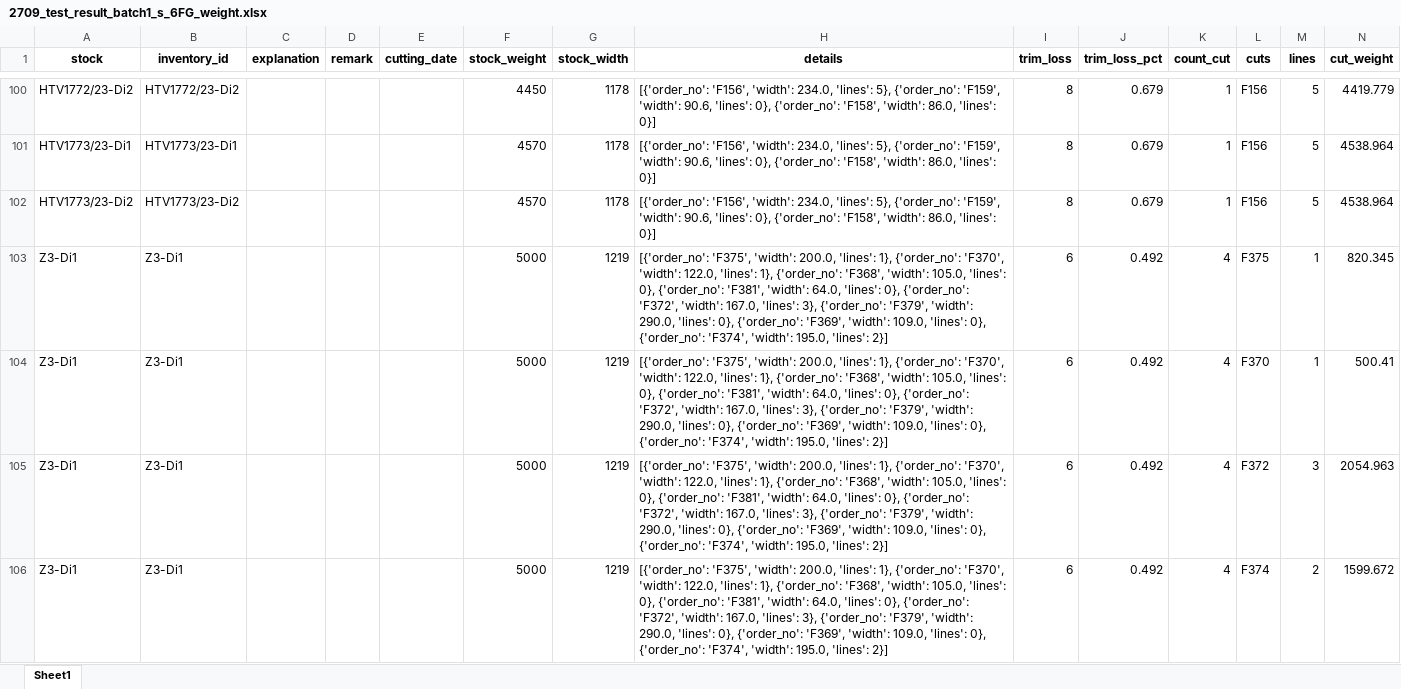
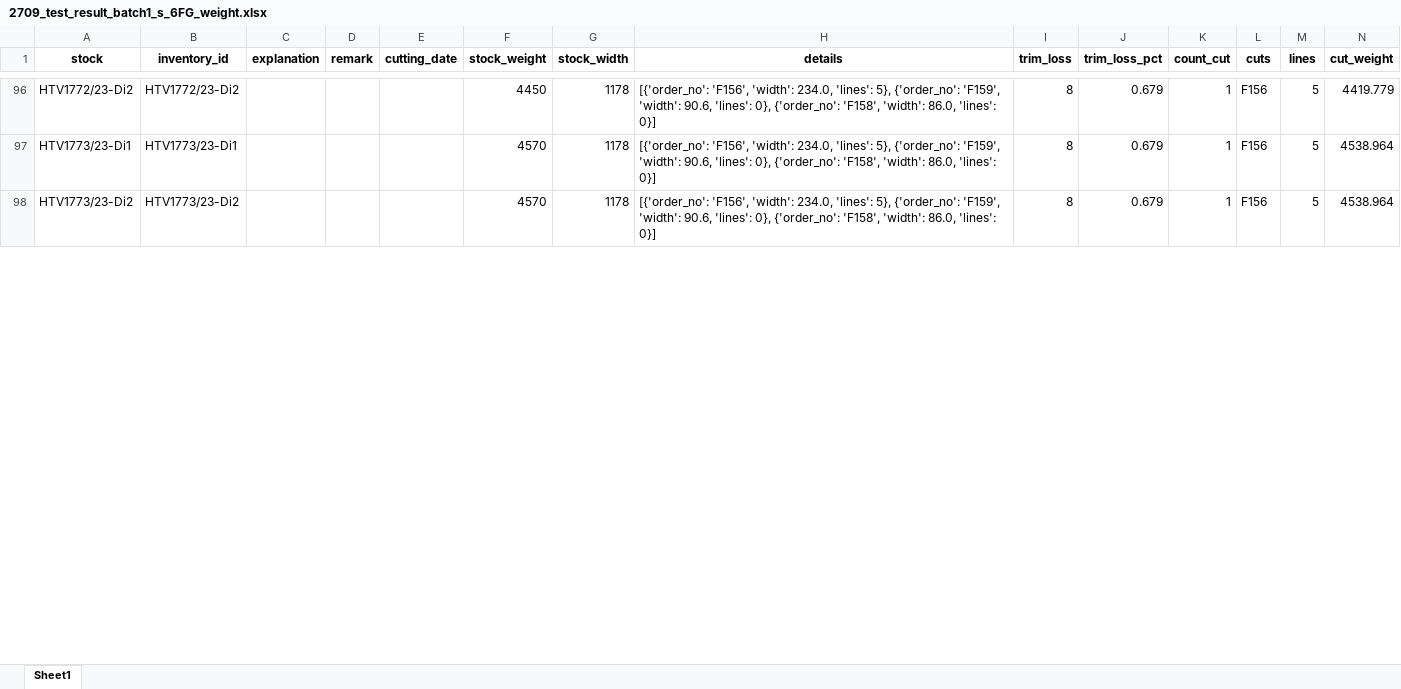
Before and after one commit to non-ceterisparibus/test_cutting_stock_optima, an Excel workbook: scr/results/2709_test_result_batch1_s_6FG_weight.xlsx, sheet Sheet1, drawn as a sheet; only a part is shown, gaps mark what is left out; values as stored, in another font and other column widths than the file's, no borders; removed rows and columns are numbered as before the commit, all else as after; the diff covers the shown part only; the diff names each change by its address in the sheet, - before the commit and + after, or states it on an @@ line.

```diff
--- a/scr/results/2709_test_result_batch1_s_6FG_weight.xlsx (sheet Sheet1)
+++ b/scr/results/2709_test_result_batch1_s_6FG_weight.xlsx (sheet Sheet1)
-row 103: Z3-Di1 | Z3-Di1 |  |  |  | 5000 | 1219 | [{'order_no': 'F375', 'width': 200.0, 'lines': 1}, {'order_no': 'F370', 'width': 122.0, 'lines': 1}, {'order_no': 'F368', 'width': 105.0, 'lines': 0}, {'order_no': 'F381', 'width': 64.0, 'lines': 0}, {'order_no': 'F372', 'width': 167.0, 'lines': 3}, {'order_no': 'F379', 'width': 290.0, 'lines': 0}, {'order_no': 'F369', 'width': 109.0, 'lines': 0}, {'order_no': 'F374', 'width': 195.0, 'lines': 2}] | 6 | 0.492 | 4 | F375 | 1 | 820.345
-row 104: Z3-Di1 | Z3-Di1 |  |  |  | 5000 | 1219 | [{'order_no': 'F375', 'width': 200.0, 'lines': 1}, {'order_no': 'F370', 'width': 122.0, 'lines': 1}, {'order_no': 'F368', 'width': 105.0, 'lines': 0}, {'order_no': 'F381', 'width': 64.0, 'lines': 0}, {'order_no': 'F372', 'width': 167.0, 'lines': 3}, {'order_no': 'F379', 'width': 290.0, 'lines': 0}, {'order_no': 'F369', 'width': 109.0, 'lines': 0}, {'order_no': 'F374', 'width': 195.0, 'lines': 2}] | 6 | 0.492 | 4 | F370 | 1 | 500.41
-row 105: Z3-Di1 | Z3-Di1 |  |  |  | 5000 | 1219 | [{'order_no': 'F375', 'width': 200.0, 'lines': 1}, {'order_no': 'F370', 'width': 122.0, 'lines': 1}, {'order_no': 'F368', 'width': 105.0, 'lines': 0}, {'order_no': 'F381', 'width': 64.0, 'lines': 0}, {'order_no': 'F372', 'width': 167.0, 'lines': 3}, {'order_no': 'F379', 'width': 290.0, 'lines': 0}, {'order_no': 'F369', 'width': 109.0, 'lines': 0}, {'order_no': 'F374', 'width': 195.0, 'lines': 2}] | 6 | 0.492 | 4 | F372 | 3 | 2054.963
-row 106: Z3-Di1 | Z3-Di1 |  |  |  | 5000 | 1219 | [{'order_no': 'F375', 'width': 200.0, 'lines': 1}, {'order_no': 'F370', 'width': 122.0, 'lines': 1}, {'order_no': 'F368', 'width': 105.0, 'lines': 0}, {'order_no': 'F381', 'width': 64.0, 'lines': 0}, {'order_no': 'F372', 'width': 167.0, 'lines': 3}, {'order_no': 'F379', 'width': 290.0, 'lines': 0}, {'order_no': 'F369', 'width': 109.0, 'lines': 0}, {'order_no': 'F374', 'width': 195.0, 'lines': 2}] | 6 | 0.492 | 4 | F374 | 2 | 1599.672
```
Also changed, not shown: 34 added rows, 37 removed rows and 244 edited cells elsewhere in this sheet.
